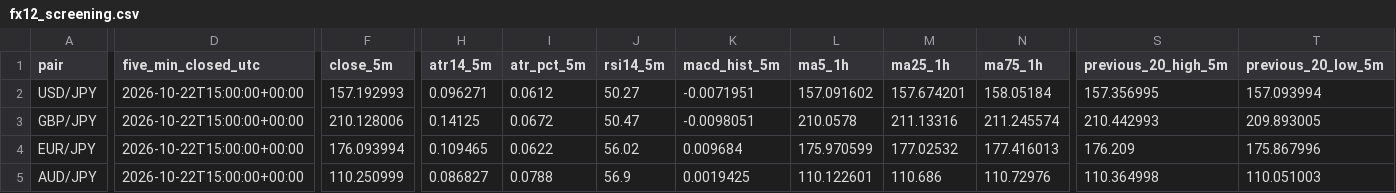
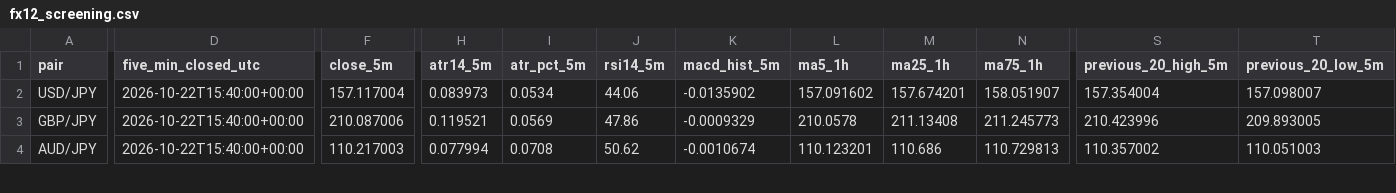
Before and after one commit to reonest/fx12-auto-analysis, a CSV file: docs/fx12_screening.csv, drawn as a sheet; only a part is shown, gaps mark what is left out; removed rows and columns are numbered as before the commit, all else as after; rows hold the shown columns only; the diff covers the shown part only; the diff names each change by its address in the sheet, - before the commit and + after, or states it on an @@ line.

```diff
--- a/docs/fx12_screening.csv
+++ b/docs/fx12_screening.csv
-D2:D3 (five_min_closed_utc): 2026-10-22T15:00:00+00:00
+D2:D3 (five_min_closed_utc): 2026-10-22T15:40:00+00:00
-F2 (close_5m): 157.192993
+F2 (close_5m): 157.117004
-H2 (atr14_5m): 0.096271
+H2 (atr14_5m): 0.083973
-I2 (atr_pct_5m): 0.0612
+I2 (atr_pct_5m): 0.0534
-J2 (rsi14_5m): 50.27
+J2 (rsi14_5m): 44.06
-K2 (macd_hist_5m): -0.0071951
+K2 (macd_hist_5m): -0.0135902
-N2 (ma75_1h): 158.05184
+N2 (ma75_1h): 158.051907
-S2 (previous_20_high_5m): 157.356995
+S2 (previous_20_high_5m): 157.354004
-T2 (previous_20_low_5m): 157.093994
+T2 (previous_20_low_5m): 157.098007
-F3 (close_5m): 210.128006
+F3 (close_5m): 210.087006
-H3 (atr14_5m): 0.14125
+H3 (atr14_5m): 0.119521
-I3 (atr_pct_5m): 0.0672
+I3 (atr_pct_5m): 0.0569
-J3 (rsi14_5m): 50.47
+J3 (rsi14_5m): 47.86
-K3 (macd_hist_5m): -0.0098051
+K3 (macd_hist_5m): -0.0009329
-M3 (ma25_1h): 211.13316
+M3 (ma25_1h): 211.13408
-N3 (ma75_1h): 211.245574
+N3 (ma75_1h): 211.245773
-S3 (previous_20_high_5m): 210.442993
+S3 (previous_20_high_5m): 210.423996
-row 4: EUR/JPY | 2026-10-22T15:00:00+00:00 | 176.093994 | 0.109465 | 0.0622 | 56.02 | 0.009684 | 175.970599 | 177.02532 | 177.416013 | 176.209 | 175.867996
-D4 (five_min_closed_utc): 2026-10-22T15:00:00+00:00
+D4 (five_min_closed_utc): 2026-10-22T15:40:00+00:00
-F4 (close_5m): 110.250999
+F4 (close_5m): 110.217003
-H4 (atr14_5m): 0.086827
+H4 (atr14_5m): 0.077994
-I4 (atr_pct_5m): 0.0788
+I4 (atr_pct_5m): 0.0708
-J4 (rsi14_5m): 56.9
+J4 (rsi14_5m): 50.62
-K4 (macd_hist_5m): 0.0019425
+K4 (macd_hist_5m): -0.0010674
-L4 (ma5_1h): 110.122601
+L4 (ma5_1h): 110.123201
-N4 (ma75_1h): 110.72976
+N4 (ma75_1h): 110.729813
-S4 (previous_20_high_5m): 110.364998
+S4 (previous_20_high_5m): 110.357002
```
Also changed, not shown: 1 added row and 73 edited cells elsewhere in this file, 2 other files.
